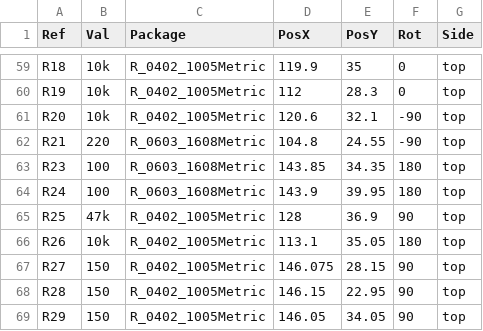
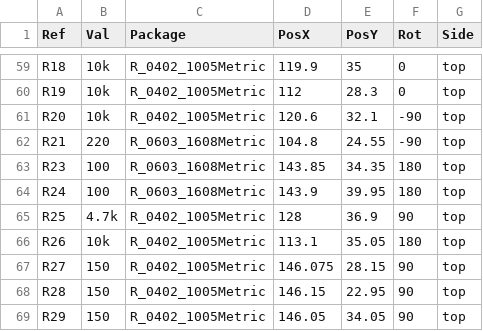
Before and after one commit to gautam-dev-maker/mushak, a CSV file: pcb_design/gerbers/mushak_pcb-top-pos.csv, drawn as a sheet; only a part is shown, gaps mark what is left out.

```diff
--- a/pcb_design/gerbers/mushak_pcb-top-pos.csv
+++ b/pcb_design/gerbers/mushak_pcb-top-pos.csv
@@ -64,3 +64,3 @@ R23,100,R_0603_1608Metric,143.85,34.35,180,top
 R24,100,R_0603_1608Metric,143.9,39.95,180,top
-R25,47k,R_0402_1005Metric,128,36.9,90,top
+R25,4.7k,R_0402_1005Metric,128,36.9,90,top
 R26,10k,R_0402_1005Metric,113.1,35.05,180,top
```
Also changed, not shown: 2 other files.
